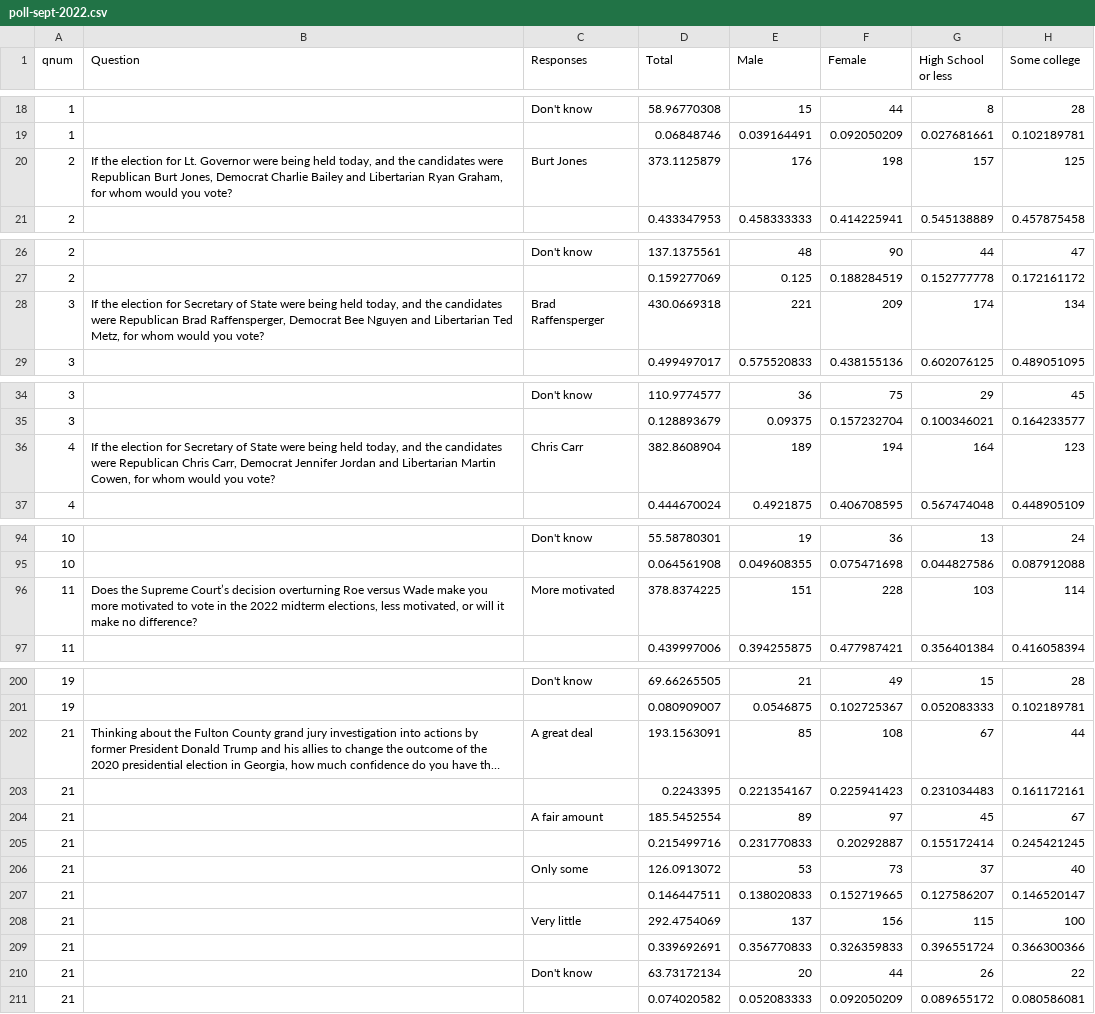
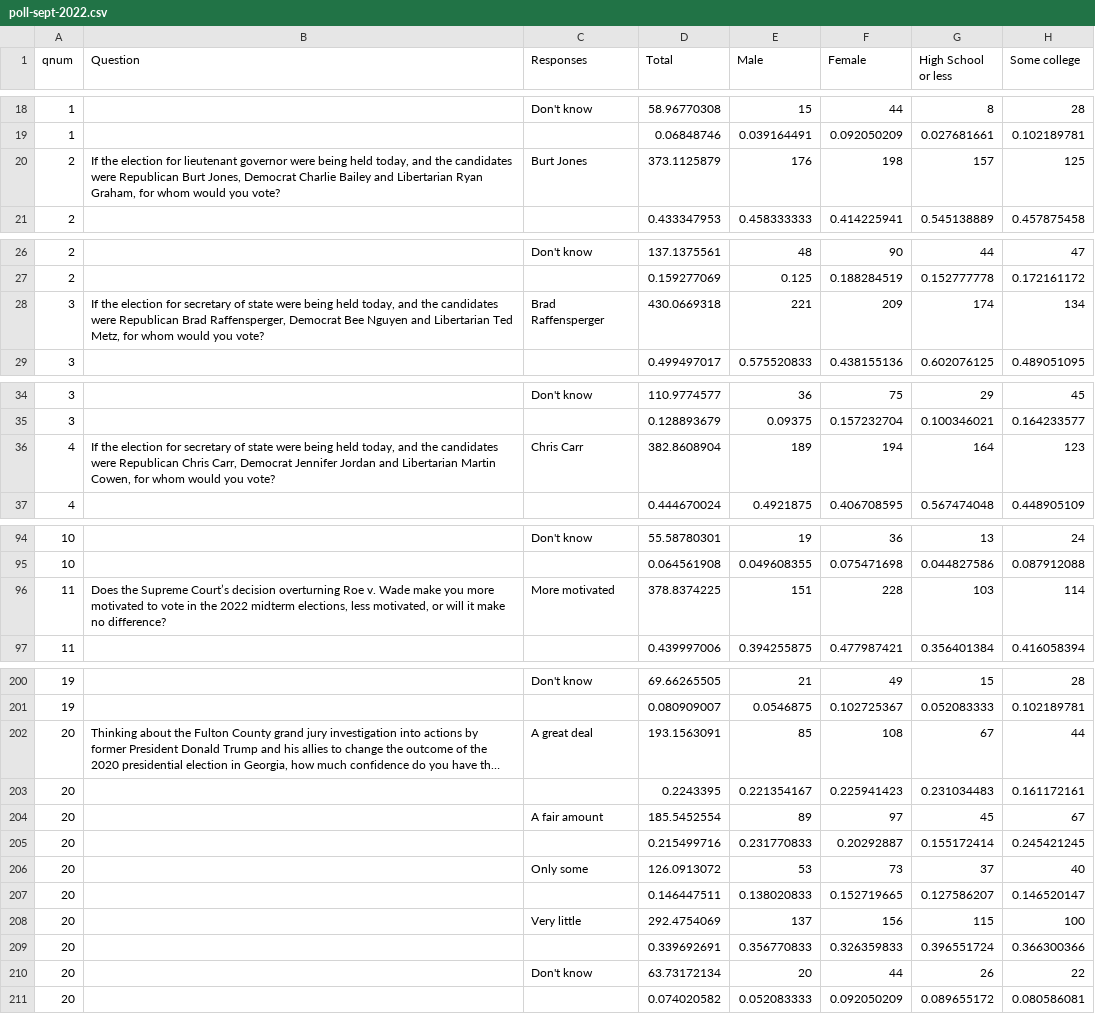
Before and after one commit to emilymerwin/PollDisplay, a CSV file: data/sept2022/poll-sept-2022.csv, drawn as a sheet; only a part is shown, gaps mark what is left out; long unchanged cells end in …; the diff covers the shown part only; the diff names each change by its address in the sheet, - before the commit and + after, or states it on an @@ line.

Commit message:
[Sept 2022] Fix AP style, typo and misnumbering

```diff
--- a/data/sept2022/poll-sept-2022.csv
+++ b/data/sept2022/poll-sept-2022.csv
-B20 (Question): …election for Lt. Governor were being…
+B20 (Question): …election for lieutenant governor were being…
-B28 (Question): …election for Secretary of State were being…
+B28 (Question): …election for secretary of state were being…
-B36 (Question): …election for Secretary of State were being…
+B36 (Question): …election for secretary of state were being…
-B96 (Question): …overturning Roe versus Wade make…
+B96 (Question): …overturning Roe v. Wade make…
-A202:A211 (qnum): 21
+A202:A211 (qnum): 20
```
Also changed, not shown: 4 edited cells elsewhere in this file, 1 other file.
